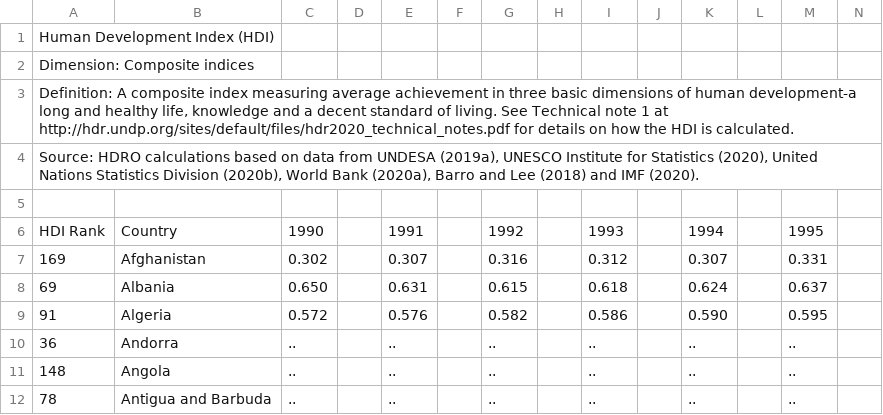
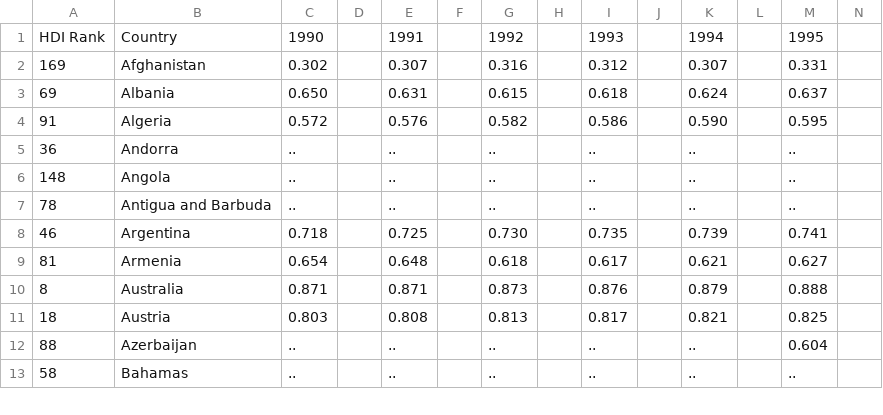
Before and after one commit to sharatainapur/datamining, a CSV file: Human Development Index (HDI).csv, drawn as a sheet; only a part is shown; the shorter side is filled out with more unchanged rows; rows hold the shown columns only; the diff names each change by its address in the sheet, - before the commit and + after, or states it on an @@ line.

Commit message:
Update Human Development Index (HDI).csv
Deleted the first five rows to make it easy for reading the file.

```diff
--- a/Human Development Index (HDI).csv
+++ b/Human Development Index (HDI).csv
-row 1: Human Development Index (HDI)
-row 2: Dimension: Composite indices
-row 3: Definition: A composite index measuring average achievement in three basic dimensions of human development-a long and healthy life, knowledge and a decent standard of living. See Technical note 1 at http://hdr.undp.org/sites/default/files/hdr2020_technical_notes.pdf for details on how the HDI is calculated.
-row 4: Source: HDRO calculations based on data from UNDESA (2019a), UNESCO Institute for Statistics (2020), United Nations Statistics Division (2020b), World Bank (2020a), Barro and Lee (2018) and IMF (2020).
-row 5: (empty)
```
